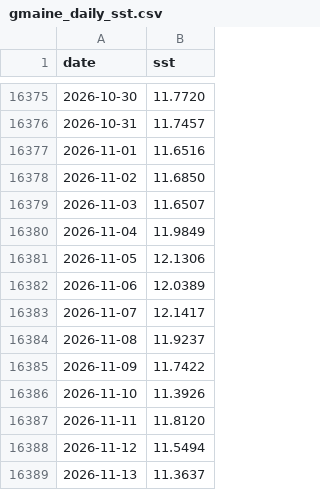
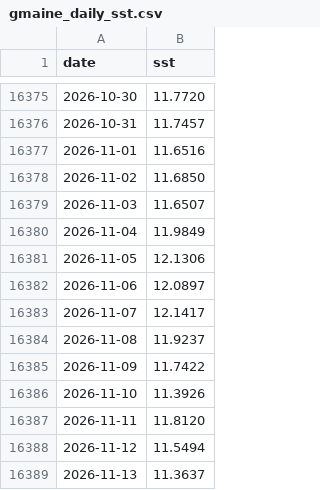
Before and after one commit to tsjuri/earthindicators, a CSV file: data/gmaine_daily_sst.csv, drawn as a sheet; only a part is shown, gaps mark what is left out.

```diff
--- a/data/gmaine_daily_sst.csv
+++ b/data/gmaine_daily_sst.csv
@@ -16381,3 +16381,3 @@ date,sst
 2026-11-05,12.1306
-2026-11-06,12.0389
+2026-11-06,12.0897
 2026-11-07,12.1417
```
Also changed, not shown: data/gmex_daily_sst.csv, data/mdr_daily_sst.csv, 22 other files.
